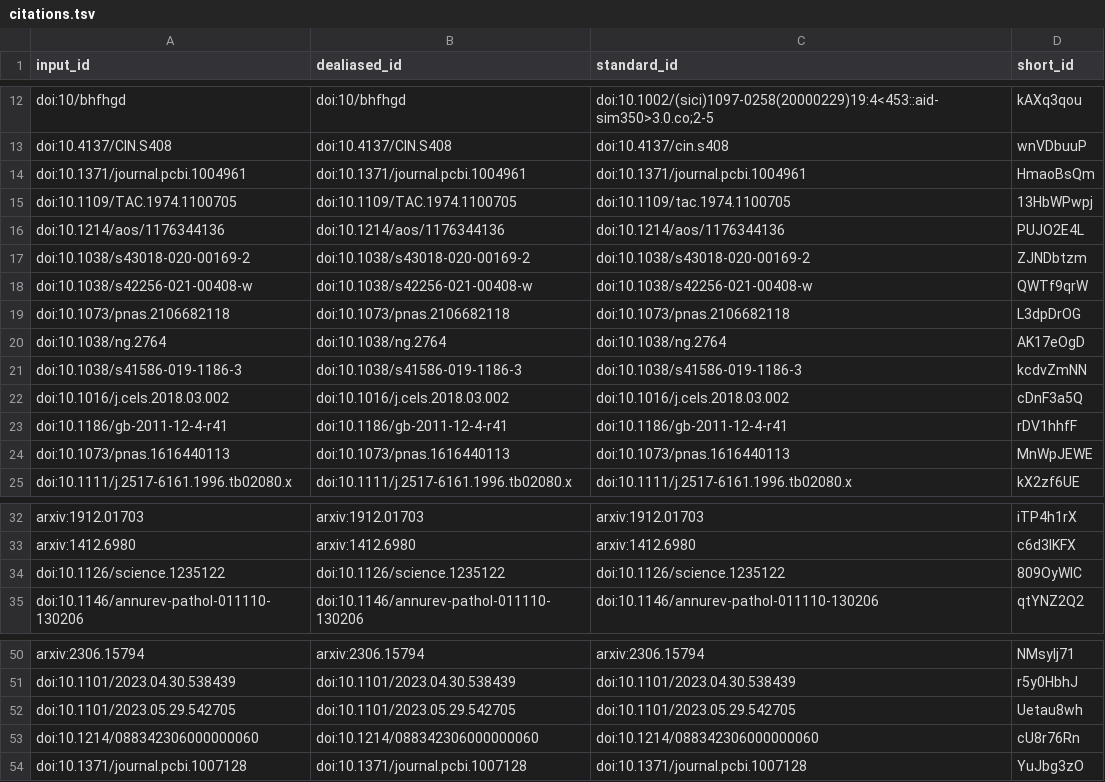
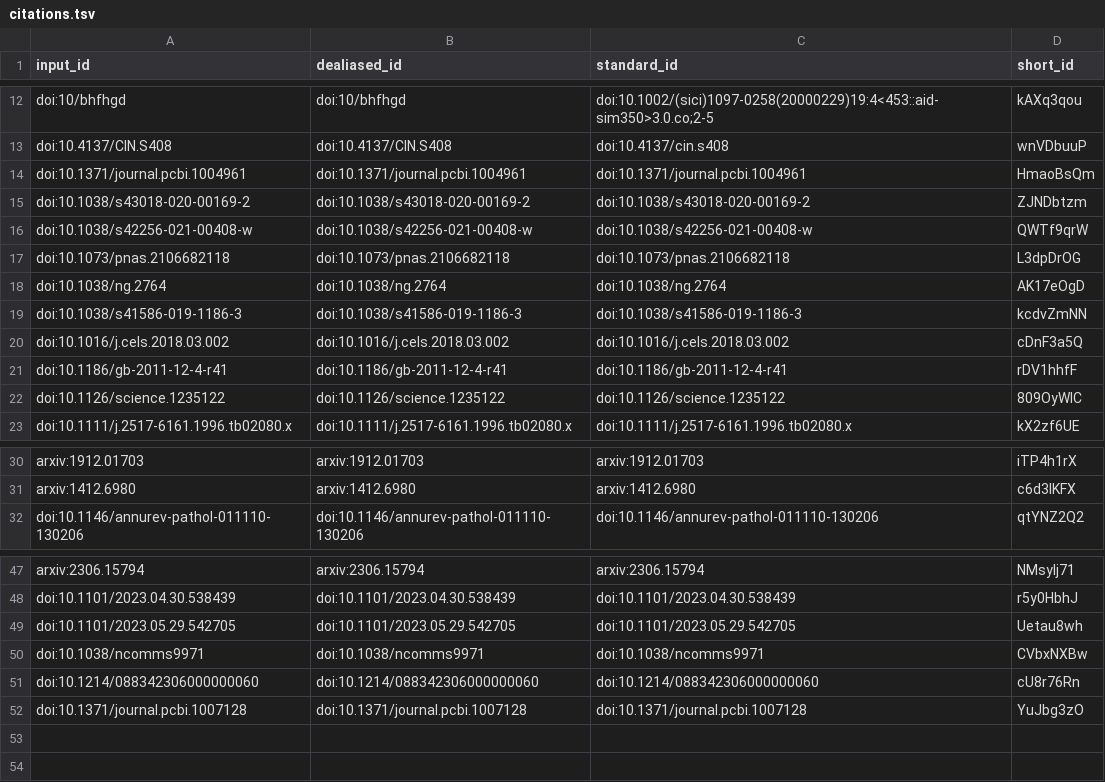
Before and after one commit to greenelab/generalization-manuscript, a TSV file: citations.tsv, drawn as a sheet; only a part is shown, gaps mark what is left out.

```diff
--- a/citations.tsv
+++ b/citations.tsv
@@ -14,4 +14,2 @@ doi:10.4137/CIN.S408	doi:10.4137/CIN.S408	doi:10.4137/cin.s408	wnVDbuuP
 doi:10.1371/journal.pcbi.1004961	doi:10.1371/journal.pcbi.1004961	doi:10.1371/journal.pcbi.1004961	HmaoBsQm
-doi:10.1109/TAC.1974.1100705	doi:10.1109/TAC.1974.1100705	doi:10.1109/tac.1974.1100705	13HbWPwpj
-doi:10.1214/aos/1176344136	doi:10.1214/aos/1176344136	doi:10.1214/aos/1176344136	PUJO2E4L
 doi:10.1038/s43018-020-00169-2	doi:10.1038/s43018-020-00169-2	doi:10.1038/s43018-020-00169-2	ZJNDbtzm
@@ -23,3 +21,3 @@ doi:10.1016/j.cels.2018.03.002	doi:10.1016/j.cels.2018.03.002	doi:10.1016/j.cels
 doi:10.1186/gb-2011-12-4-r41	doi:10.1186/gb-2011-12-4-r41	doi:10.1186/gb-2011-12-4-r41	rDV1hhfF
-doi:10.1073/pnas.1616440113	doi:10.1073/pnas.1616440113	doi:10.1073/pnas.1616440113	MnWpJEWE
+doi:10.1126/science.1235122	doi:10.1126/science.1235122	doi:10.1126/science.1235122	809OyWlC
 doi:10.1111/j.2517-6161.1996.tb02080.x	doi:10.1111/j.2517-6161.1996.tb02080.x	doi:10.1111/j.2517-6161.1996.tb02080.x	kX2zf6UE
@@ -33,3 +31,2 @@ arxiv:1912.01703	arxiv:1912.01703	arxiv:1912.01703	iTP4h1rX
 arxiv:1412.6980	arxiv:1412.6980	arxiv:1412.6980	c6d3lKFX
-doi:10.1126/science.1235122	doi:10.1126/science.1235122	doi:10.1126/science.1235122	809OyWlC
 doi:10.1146/annurev-pathol-011110-130206	doi:10.1146/annurev-pathol-011110-130206	doi:10.1146/annurev-pathol-011110-130206	qtYNZ2Q2
@@ -52,2 +49,3 @@ doi:10.1101/2023.04.30.538439	doi:10.1101/2023.04.30.538439	doi:10.1101/2023.04.
 doi:10.1101/2023.05.29.542705	doi:10.1101/2023.05.29.542705	doi:10.1101/2023.05.29.542705	Uetau8wh
+doi:10.1038/ncomms9971	doi:10.1038/ncomms9971	doi:10.1038/ncomms9971	CVbxNXBw
 doi:10.1214/088342306000000060	doi:10.1214/088342306000000060	doi:10.1214/088342306000000060	cU8r76Rn
```
Also changed, not shown: 7 other files.
